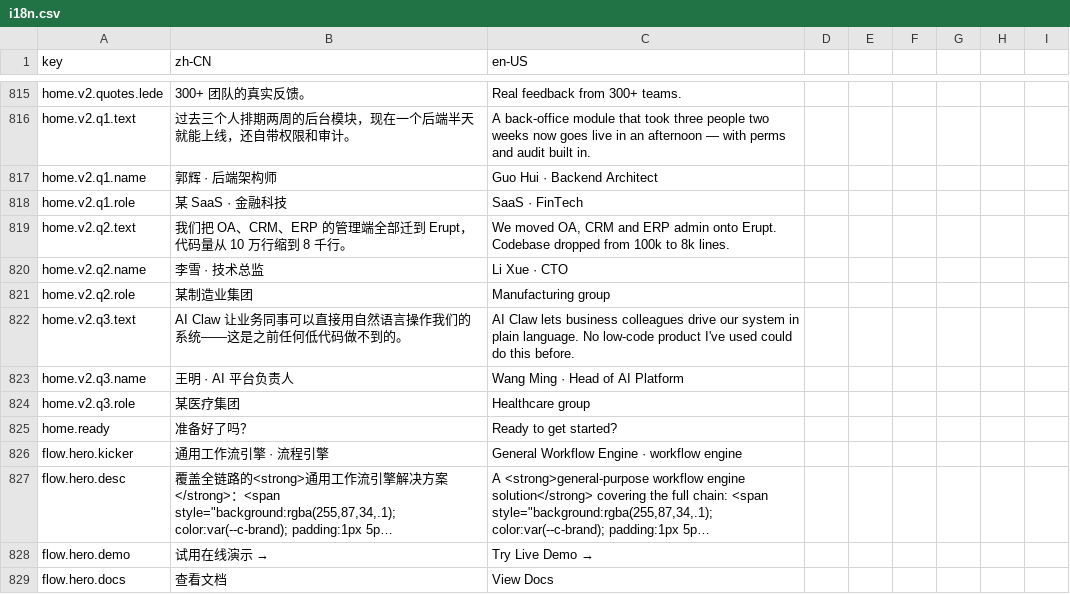
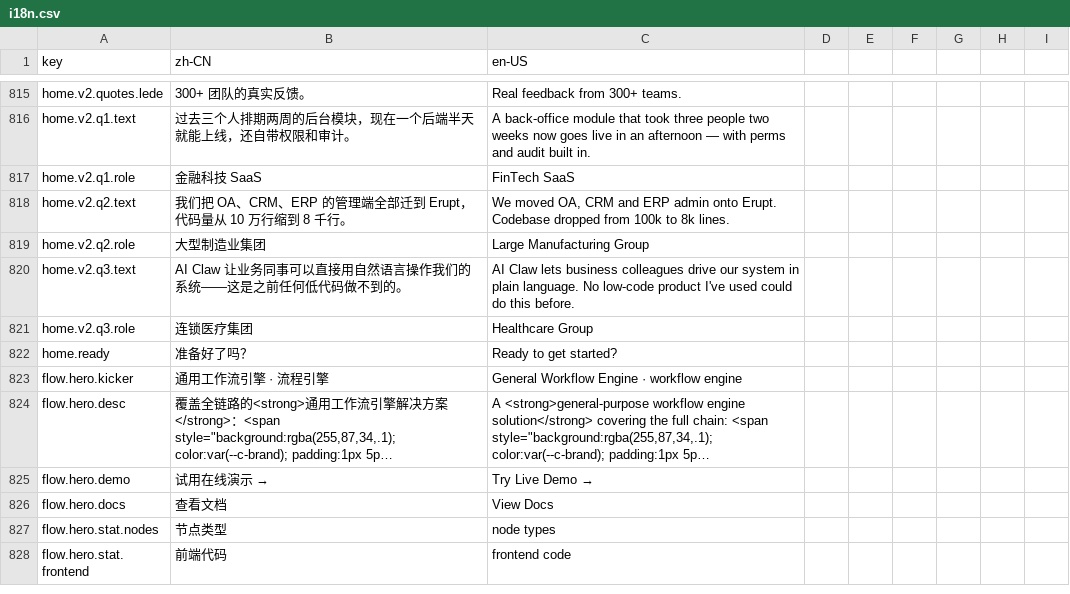
Before and after one commit to erupts/erupt-site, a CSV file: i18n.csv, drawn as a sheet; only a part is shown, gaps mark what is left out; the shorter side is filled out with more unchanged rows; long unchanged cells end in ….

Commit message:
update testimonial styling and i18n: adjust layout for role text emphasis, revise i18n role translations

```diff
--- a/i18n.csv
+++ b/i18n.csv
@@ -816,10 +816,7 @@ home.v2.quotes.lede,300+ 团队的真实反馈。,Real feedback from 300+ teams.
 home.v2.q1.text,过去三个人排期两周的后台模块，现在一个后端半天就能上线，还自带权限和审计。,"A back-office module that took three people two weeks now goes live in an afternoon — with perms and audit built in."
-home.v2.q1.name,郭辉 · 后端架构师,Guo Hui · Backend Architect
-home.v2.q1.role,某 SaaS · 金融科技,SaaS · FinTech
+home.v2.q1.role,金融科技 SaaS,FinTech SaaS
 home.v2.q2.text,"我们把 OA、CRM、ERP 的管理端全部迁到 Erupt，代码量从 10 万行缩到 8 千行。","We moved OA, CRM and ERP admin onto Erupt. Codebase dropped from 100k to 8k lines."
-home.v2.q2.name,李雪 · 技术总监,Li Xue · CTO
-home.v2.q2.role,某制造业集团,Manufacturing group
+home.v2.q2.role,大型制造业集团,Large Manufacturing Group
 home.v2.q3.text,AI Claw 让业务同事可以直接用自然语言操作我们的系统——这是之前任何低代码做不到的。,"AI Claw lets business colleagues drive our system in plain language. No low-code product I've used could do this before."
-home.v2.q3.name,王明 · AI 平台负责人,Wang Ming · Head of AI Platform
-home.v2.q3.role,某医疗集团,Healthcare group
+home.v2.q3.role,连锁医疗集团,Healthcare Group
 home.ready,准备好了吗？,Ready to get started?
```
Also changed, not shown: 1 other file.
